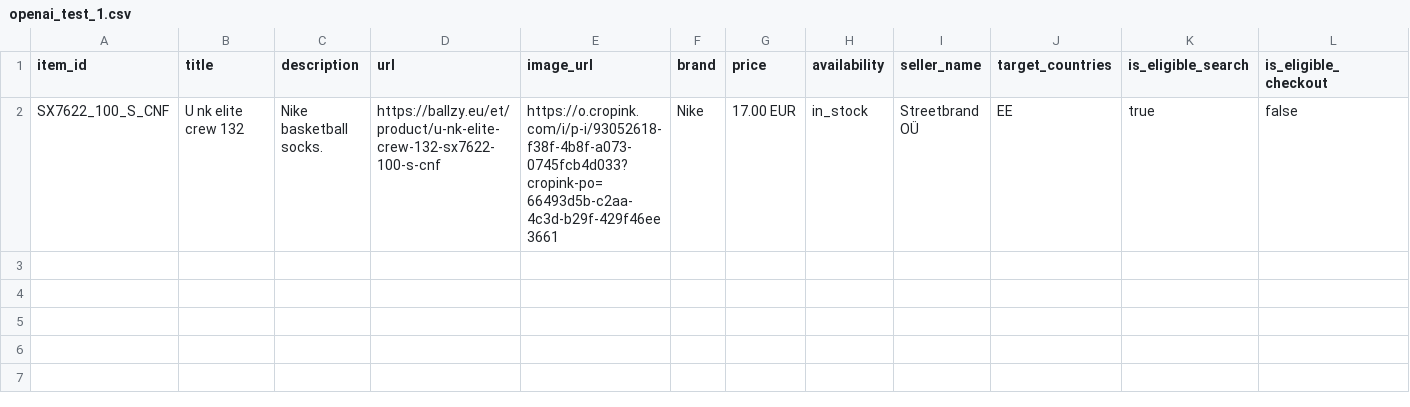
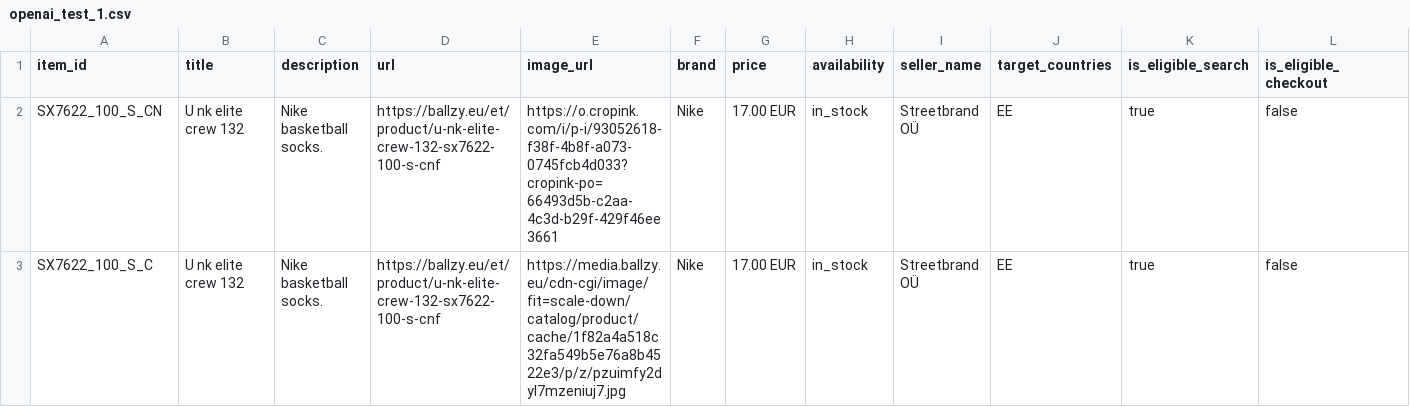
Before and after one commit to tanelneemoja/cropink_to_google, a CSV file: openai_test_1.csv, drawn as a sheet; only a part is shown; rows hold the shown columns only; the diff names each change by its address in the sheet, - before the commit and + after, or states it on an @@ line.

Commit message:
Update openai_test_1.csv

```diff
--- a/openai_test_1.csv
+++ b/openai_test_1.csv
-A2 (item_id): SX7622_100_S_CNF
+A2 (item_id): SX7622_100_S_CN
+row 3: SX7622_100_S_C | U nk elite crew 132 | Nike basketball socks. | https://ballzy.eu/et/product/u-nk-elite-crew-132-sx7622-100-s-cnf | https://media.ballzy.eu/cdn-cgi/image/fit=scale-down/catalog/product/cache/1f82a4a518c32fa549b5e76a8b4522e3/p/z/pzuimfy2dyl7mzeniuj7.jpg | Nike | 17.00 EUR | in_stock | Streetbrand OÜ | EE | true | false
```
